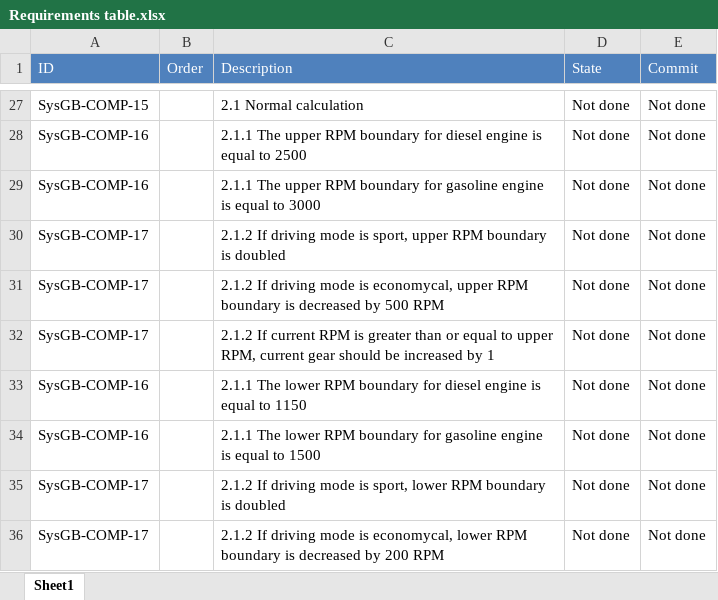
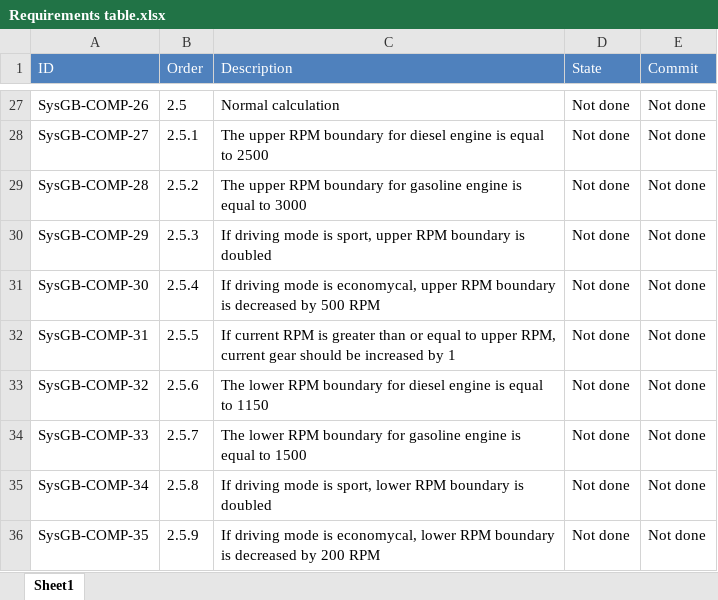
Before and after one commit to TU-Sofia-SDAI/gearbox, an Excel workbook: Documentation/Requirements table.xlsx, sheet Sheet1, drawn as a sheet; only a part is shown, gaps mark what is left out; values as stored, in another font and other column widths than the file's, no borders; the diff covers the shown part only; the diff names each change by its address in the sheet, - before the commit and + after, or states it on an @@ line.

```diff
--- a/Documentation/Requirements table.xlsx (sheet Sheet1)
+++ b/Documentation/Requirements table.xlsx (sheet Sheet1)
-A27 (ID): SysGB-COMP-15
+A27 (ID): SysGB-COMP-26
-B27 (Order): (empty)
+B27 (Order): 2.5
-C27 (Description): 2.1 Normal calculation
+C27 (Description): Normal calculation
-A28 (ID): SysGB-COMP-16
+A28 (ID): SysGB-COMP-27
-B28 (Order): (empty)
+B28 (Order): 2.5.1
-C28 (Description): 2.1.1 The upper…
+C28 (Description): The upper…
-A29 (ID): SysGB-COMP-16
+A29 (ID): SysGB-COMP-28
-B29 (Order): (empty)
+B29 (Order): 2.5.2
-C29 (Description): 2.1.1 The upper…
+C29 (Description): The upper…
-A30 (ID): SysGB-COMP-17
+A30 (ID): SysGB-COMP-29
-B30 (Order): (empty)
+B30 (Order): 2.5.3
-C30 (Description): 2.1.2 If driving…
+C30 (Description): If driving…
-A31 (ID): SysGB-COMP-17
+A31 (ID): SysGB-COMP-30
-B31 (Order): (empty)
+B31 (Order): 2.5.4
-C31 (Description): 2.1.2 If driving…
+C31 (Description): If driving…
-A32 (ID): SysGB-COMP-17
+A32 (ID): SysGB-COMP-31
-B32 (Order): (empty)
+B32 (Order): 2.5.5
-C32 (Description): 2.1.2 If current…
+C32 (Description): If current…
-A33 (ID): SysGB-COMP-16
+A33 (ID): SysGB-COMP-32
-B33 (Order): (empty)
+B33 (Order): 2.5.6
-C33 (Description): 2.1.1 The lower…
+C33 (Description): The lower…
-A34 (ID): SysGB-COMP-16
+A34 (ID): SysGB-COMP-33
-B34 (Order): (empty)
+B34 (Order): 2.5.7
-C34 (Description): 2.1.1 The lower…
+C34 (Description): The lower…
-A35 (ID): SysGB-COMP-17
+A35 (ID): SysGB-COMP-34
-B35 (Order): (empty)
+B35 (Order): 2.5.8
-C35 (Description): 2.1.2 If driving…
+C35 (Description): If driving…
-A36 (ID): SysGB-COMP-17
+A36 (ID): SysGB-COMP-35
-B36 (Order): (empty)
+B36 (Order): 2.5.9
-C36 (Description): 2.1.2 If driving…
+C36 (Description): If driving…
```
Also changed, not shown: 106 edited cells elsewhere in this sheet.
